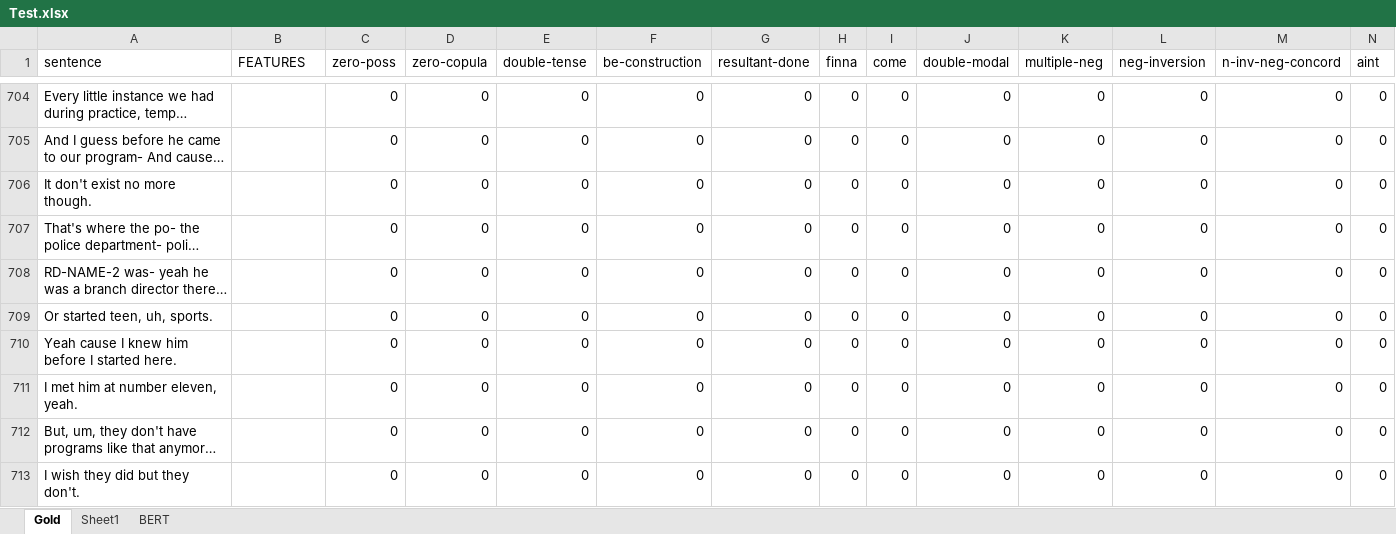
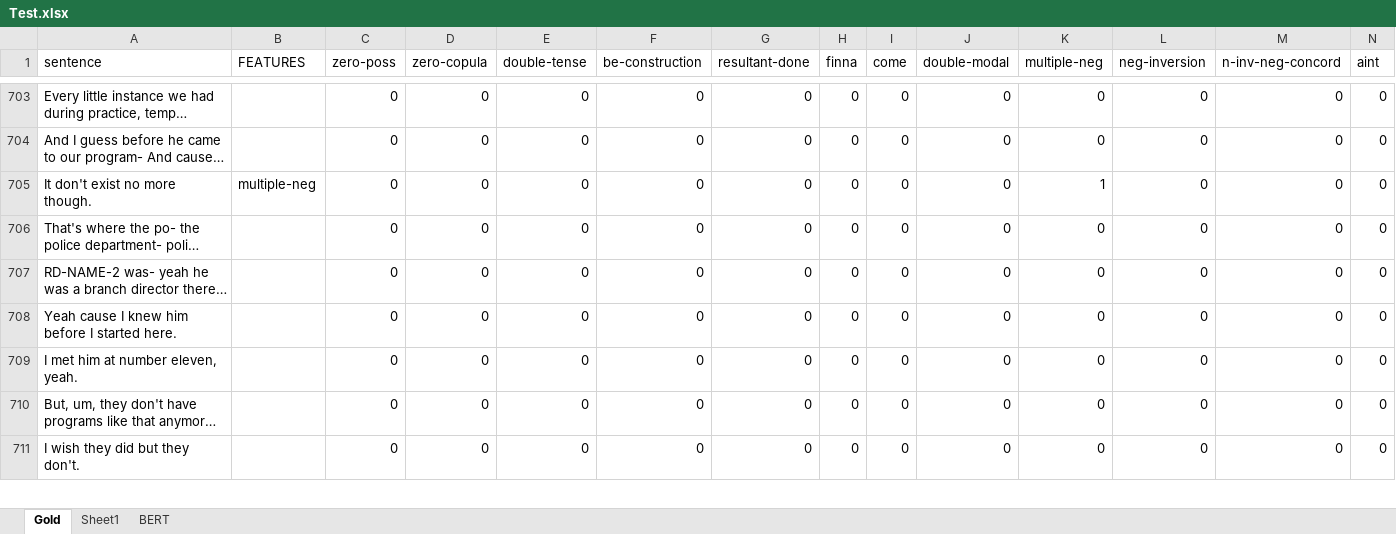
Before and after one commit to mariemmanue/Dissertation, an Excel workbook: Decoder-Only/GPT/data/Test.xlsx, sheet Gold, drawn as a sheet; only a part is shown, gaps mark what is left out; long unchanged cells end in …; values as stored, in another font and other column widths than the file's, no borders; 1 other sheet too large or unreadable and not compared; removed rows and columns are numbered as before the commit, all else as after; rows hold the shown columns only; the diff covers the shown part only; the diff names each change by its address in the sheet, - before the commit and + after, or states it on an @@ line.

```diff
--- a/Decoder-Only/GPT/data/Test.xlsx (sheet Gold)
+++ b/Decoder-Only/GPT/data/Test.xlsx (sheet Gold)
-B705 (FEATURES): (empty)
+B705 (FEATURES): multiple-neg
-K705 (multiple-neg): 0
+K705 (multiple-neg): 1
-row 709: Or started teen, uh, sports. |  | 0 | 0 | 0 | 0 | 0 | 0 | 0 | 0 | 0 | 0 | 0 | 0
```
Also changed, not shown: 1 removed row and 71 edited cells elsewhere in this sheet, formulas that keep their value, 9 other files.
